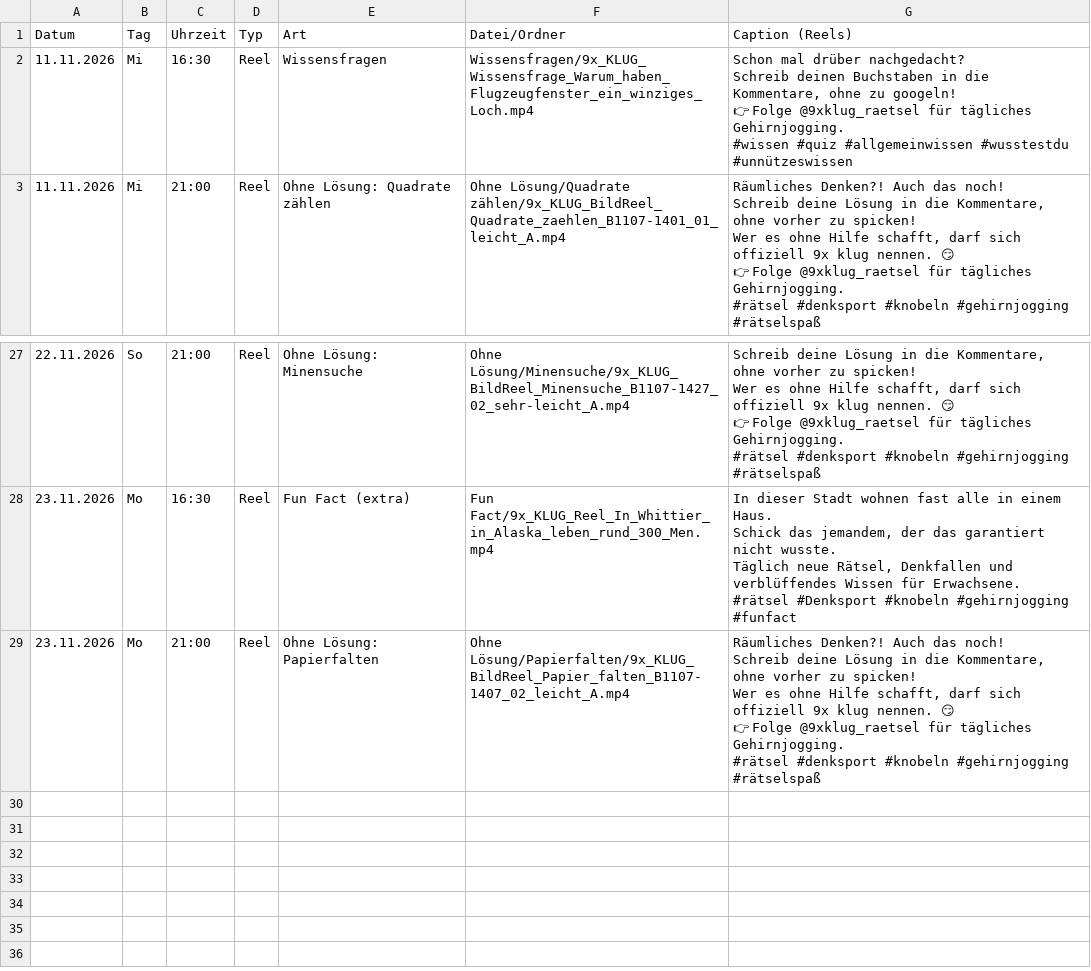
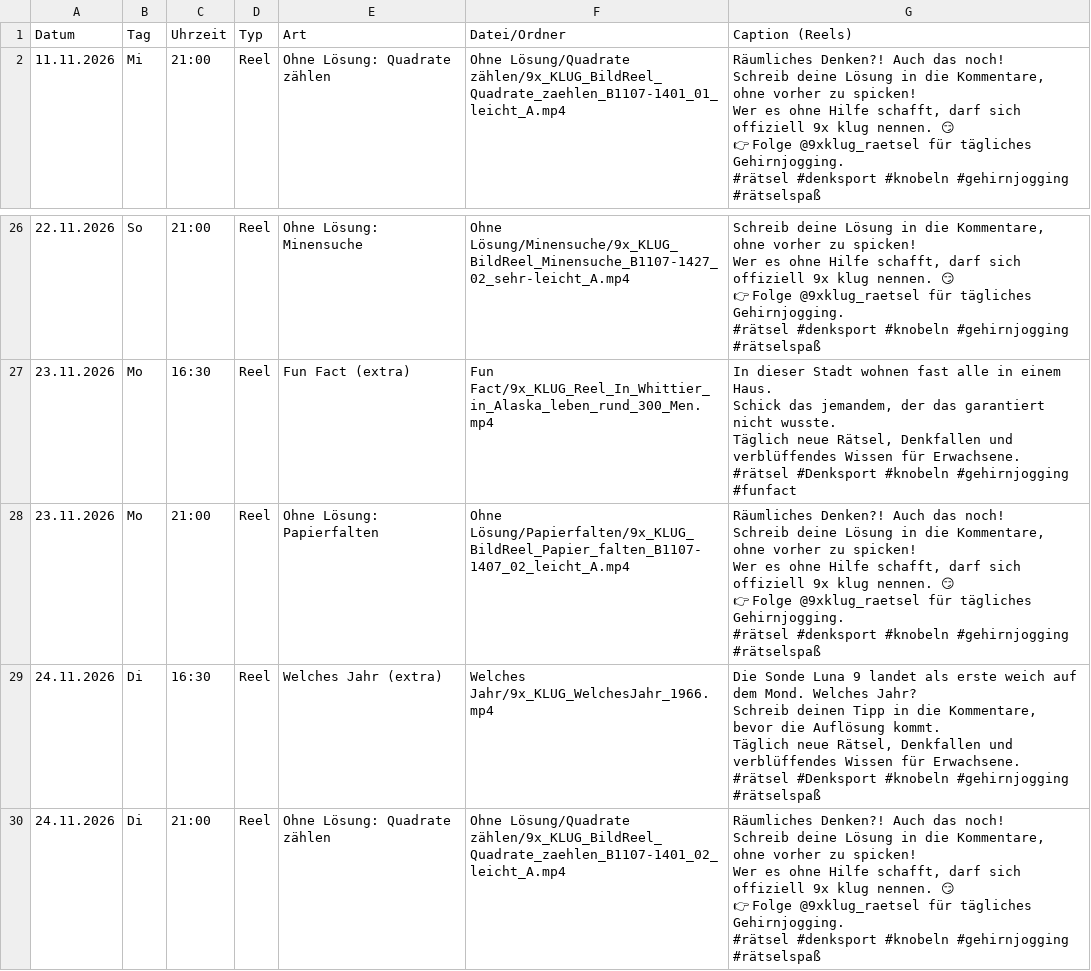
Before and after one commit to 9xKLUG/9xklug-autopost, a CSV file: status/geplant.csv, drawn as a sheet; only a part is shown, gaps mark what is left out; removed rows and columns are numbered as before the commit, all else as after; ↵ is a line break in a cell; the diff names each change by its address in the sheet, - before the commit and + after, or states it on an @@ line.

```diff
--- a/status/geplant.csv
+++ b/status/geplant.csv
-row 2: 11.11.2026 | Mi | 16:30 | Reel | Wissensfragen | Wissensfragen/9x_KLUG_Wissensfrage_Warum_haben_Flugzeugfenster_ein_winziges_Loch.mp4 | Schon mal drüber nachgedacht? ↵ Schreib deinen Buchstaben in die Kommentare, ohne zu googeln! ↵ 👉 Folge @9xklug_raetsel für tägliches Gehirnjogging. ↵ #wissen #quiz #allgemeinwissen #wusstestdu #unnützeswissen
+row 29: 24.11.2026 | Di | 16:30 | Reel | Welches Jahr (extra) | Welches Jahr/9x_KLUG_WelchesJahr_1966.mp4 | Die Sonde Luna 9 landet als erste weich auf dem Mond. Welches Jahr? ↵ Schreib deinen Tipp in die Kommentare, bevor die Auflösung kommt. ↵ Täglich neue Rätsel, Denkfallen und verblüffendes Wissen für Erwachsene. ↵ #rätsel #Denksport #knobeln #gehirnjogging #rätselspaß
+row 30: 24.11.2026 | Di | 21:00 | Reel | Ohne Lösung: Quadrate zählen | Ohne Lösung/Quadrate zählen/9x_KLUG_BildReel_Quadrate_zaehlen_B1107-1401_02_leicht_A.mp4 | Räumliches Denken?! Auch das noch! ↵ Schreib deine Lösung in die Kommentare, ohne vorher zu spicken! ↵ Wer es ohne Hilfe schafft, darf sich offiziell 9x klug nennen. 😏 ↵ 👉 Folge @9xklug_raetsel für tägliches Gehirnjogging. ↵ #rätsel #denksport #knobeln #gehirnjogging #rätselspaß
```
Also changed, not shown: status/gepostet.csv, 1 other file.
